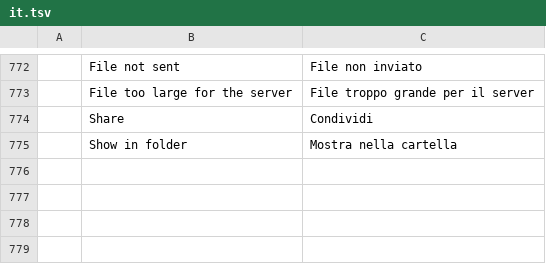
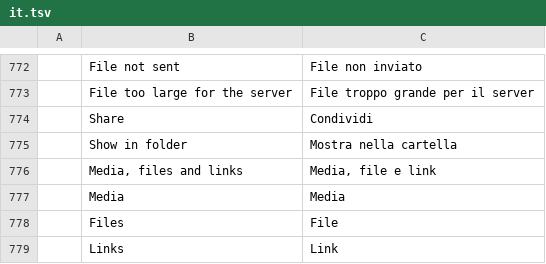
Before and after one commit to meska/gnobbi, a TSV file: crates/matrix-desktop/locales/it.tsv, drawn as a sheet; only a part is shown, gaps mark what is left out; the diff names each change by its address in the sheet, - before the commit and + after, or states it on an @@ line.

Commit message:
Room info: Media, Files and Links tabs. The history is paged back with Room::messages (the server filters only unencrypted rooms, decrypted pages are filtered here), a pass reads at most 10 pages, the grid reuses the chat's thumbnails and the viewer steps through it

```diff
--- a/crates/matrix-desktop/locales/it.tsv
+++ b/crates/matrix-desktop/locales/it.tsv
+row 776:  | Media, files and links | Media, file e link
+row 777:  | Media | Media
+row 778:  | Files | File
+row 779:  | Links | Link
```
Also changed, not shown: 14 other files.
